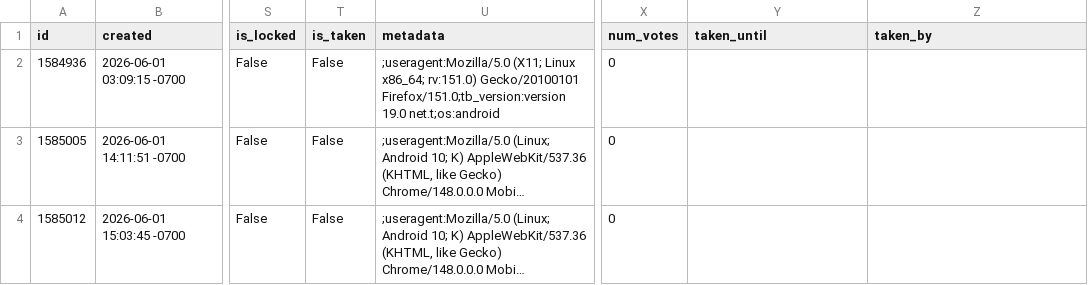
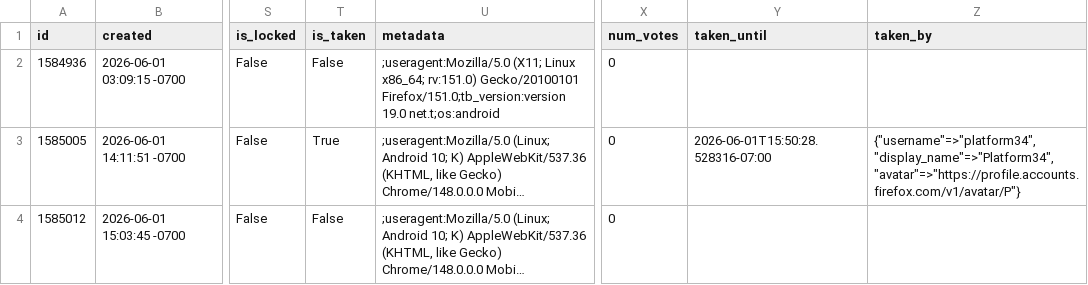
Before and after one commit to thunderbird/thunderbird-desktop-metrics-and-reports, a CSV file: CONCATENATED_FILES/ANDROID/2026-06-sumo-android-questions.csv, drawn as a sheet; only a part is shown, gaps mark what is left out; long unchanged cells end in …; the diff names each change by its address in the sheet, - before the commit and + after, or states it on an @@ line.

```diff
--- a/CONCATENATED_FILES/ANDROID/2026-06-sumo-android-questions.csv
+++ b/CONCATENATED_FILES/ANDROID/2026-06-sumo-android-questions.csv
-T3 (is_taken): False
+T3 (is_taken): True
-Y3 (taken_until): (empty)
+Y3 (taken_until): 2026-06-01T15:50:28.528316-07:00
-Z3 (taken_by): (empty)
+Z3 (taken_by): {"username"=>"platform34", "display_name"=>"Platform34", "avatar"=>"https://profile.accounts.firefox.com/v1/avatar/P"}
```
Also changed, not shown: CONCATENATED_FILES/ANDROID/2026-05-sumo-android-questions.csv.
